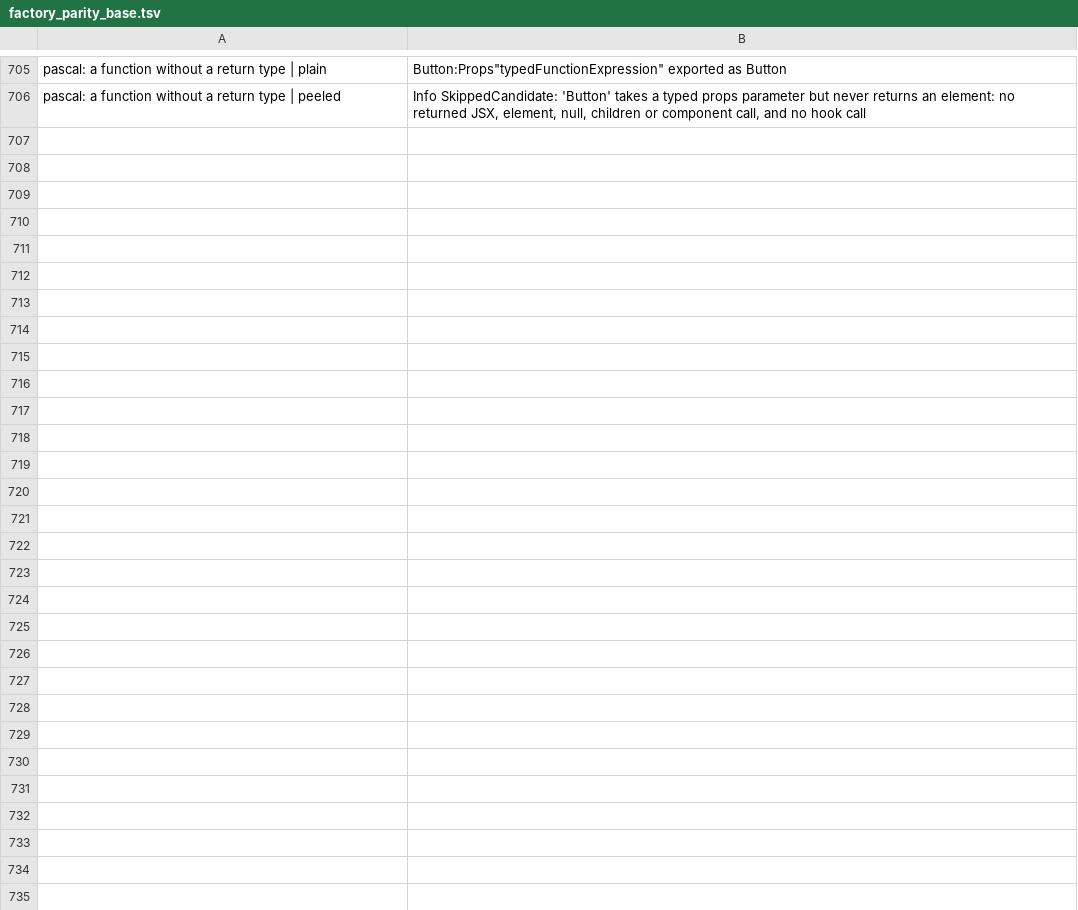
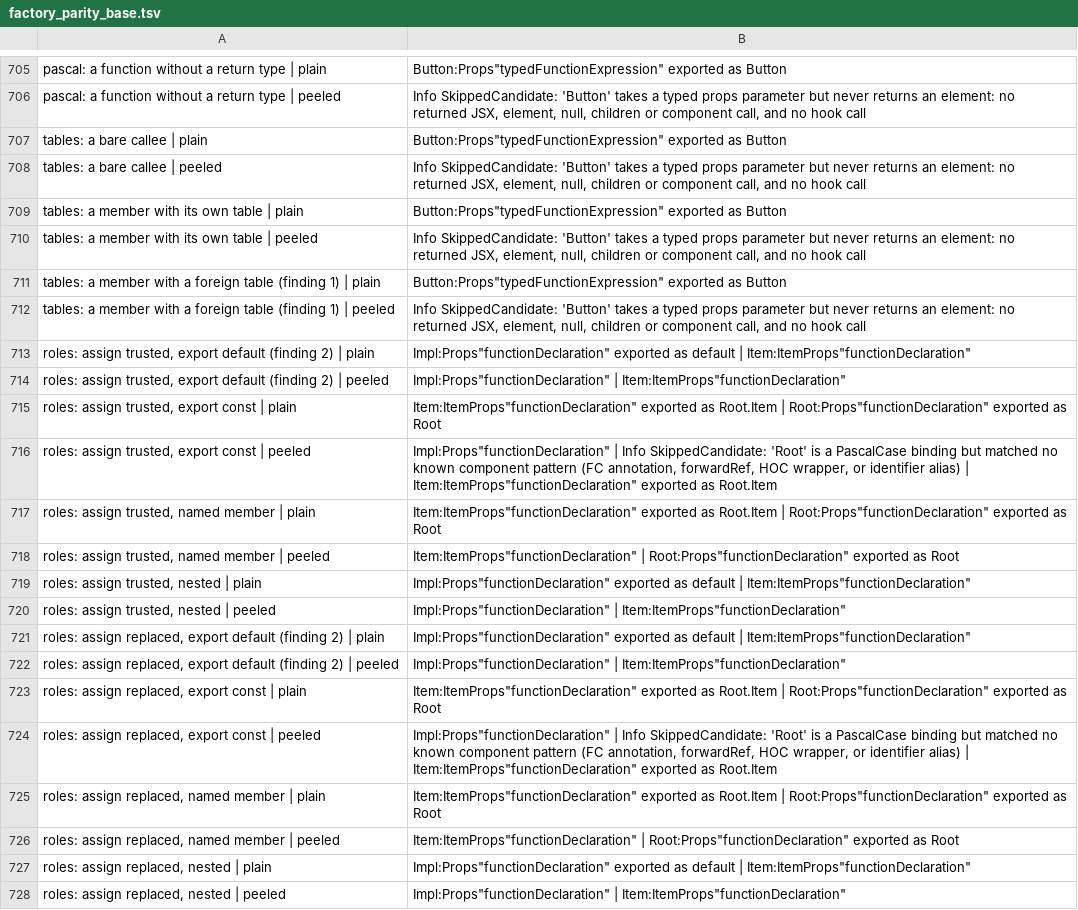
Before and after one commit to orin-dx/caliper, a TSV file: crates/core/src/extractor/factory_parity_base.tsv, drawn as a sheet; only a part is shown, gaps mark what is left out.

```diff
--- a/crates/core/src/extractor/factory_parity_base.tsv
+++ b/crates/core/src/extractor/factory_parity_base.tsv
@@ -706 +706,23 @@ pascal: a function without a return type | plain	Button:Props"typedFunctionExpre
 pascal: a function without a return type | peeled	Info SkippedCandidate: 'Button' takes a typed props parameter but never returns an element: no returned JSX, element, null, children or component call, and no hook call
+tables: a bare callee | plain	Button:Props"typedFunctionExpression" exported as Button
+tables: a bare callee | peeled	Info SkippedCandidate: 'Button' takes a typed props parameter but never returns an element: no returned JSX, element, null, children or component call, and no hook call
+tables: a member with its own table | plain	Button:Props"typedFunctionExpression" exported as Button
+tables: a member with its own table | peeled	Info SkippedCandidate: 'Button' takes a typed props parameter but never returns an element: no returned JSX, element, null, children or component call, and no hook call
+tables: a member with a foreign table (finding 1) | plain	Button:Props"typedFunctionExpression" exported as Button
+tables: a member with a foreign table (finding 1) | peeled	Info SkippedCandidate: 'Button' takes a typed props parameter but never returns an element: no returned JSX, element, null, children or component call, and no hook call
+roles: assign trusted, export default (finding 2) | plain	Impl:Props"functionDeclaration" exported as default | Item:ItemProps"functionDeclaration"
+roles: assign trusted, export default (finding 2) | peeled	Impl:Props"functionDeclaration" | Item:ItemProps"functionDeclaration"
+roles: assign trusted, export const | plain	Item:ItemProps"functionDeclaration" exported as Root.Item | Root:Props"functionDeclaration" exported as Root
+roles: assign trusted, export const | peeled	Impl:Props"functionDeclaration" | Info SkippedCandidate: 'Root' is a PascalCase binding but matched no known component pattern (FC annotation, forwardRef, HOC wrapper, or identifier alias) | Item:ItemProps"functionDeclaration" exported as Root.Item
+roles: assign trusted, named member | plain	Item:ItemProps"functionDeclaration" exported as Root.Item | Root:Props"functionDeclaration" exported as Root
+roles: assign trusted, named member | peeled	Item:ItemProps"functionDeclaration" | Root:Props"functionDeclaration" exported as Root
+roles: assign trusted, nested | plain	Impl:Props"functionDeclaration" exported as default | Item:ItemProps"functionDeclaration"
+roles: assign trusted, nested | peeled	Impl:Props"functionDeclaration" | Item:ItemProps"functionDeclaration"
+roles: assign replaced, export default (finding 2) | plain	Impl:Props"functionDeclaration" exported as default | Item:ItemProps"functionDeclaration"
+roles: assign replaced, export default (finding 2) | peeled	Impl:Props"functionDeclaration" | Item:ItemProps"functionDeclaration"
+roles: assign replaced, export const | plain	Item:ItemProps"functionDeclaration" exported as Root.Item | Root:Props"functionDeclaration" exported as Root
+roles: assign replaced, export const | peeled	Impl:Props"functionDeclaration" | Info SkippedCandidate: 'Root' is a PascalCase binding but matched no known component pattern (FC annotation, forwardRef, HOC wrapper, or identifier alias) | Item:ItemProps"functionDeclaration" exported as Root.Item
+roles: assign replaced, named member | plain	Item:ItemProps"functionDeclaration" exported as Root.Item | Root:Props"functionDeclaration" exported as Root
+roles: assign replaced, named member | peeled	Item:ItemProps"functionDeclaration" | Root:Props"functionDeclaration" exported as Root
+roles: assign replaced, nested | plain	Impl:Props"functionDeclaration" exported as default | Item:ItemProps"functionDeclaration"
+roles: assign replaced, nested | peeled	Impl:Props"functionDeclaration" | Item:ItemProps"functionDeclaration"
```
Also changed, not shown: 5 other files.
